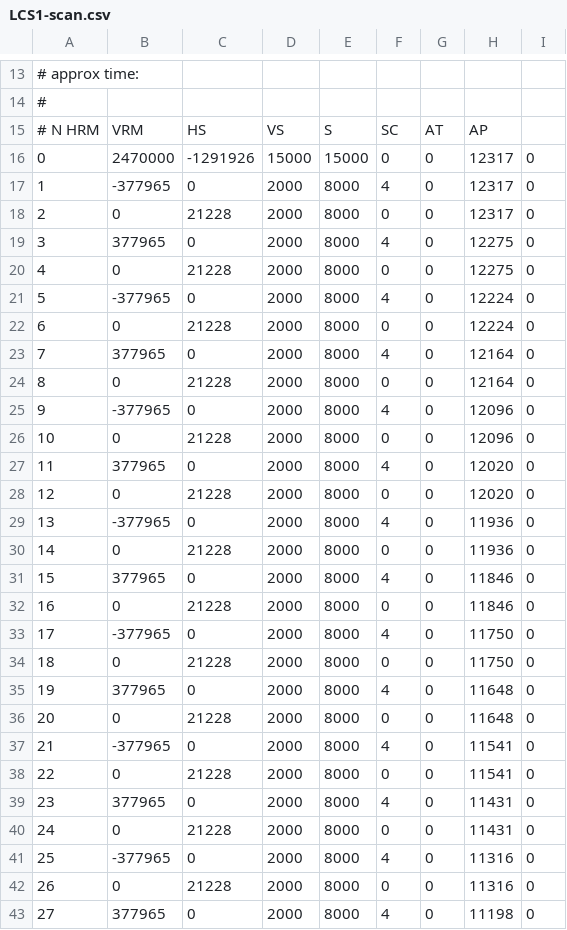
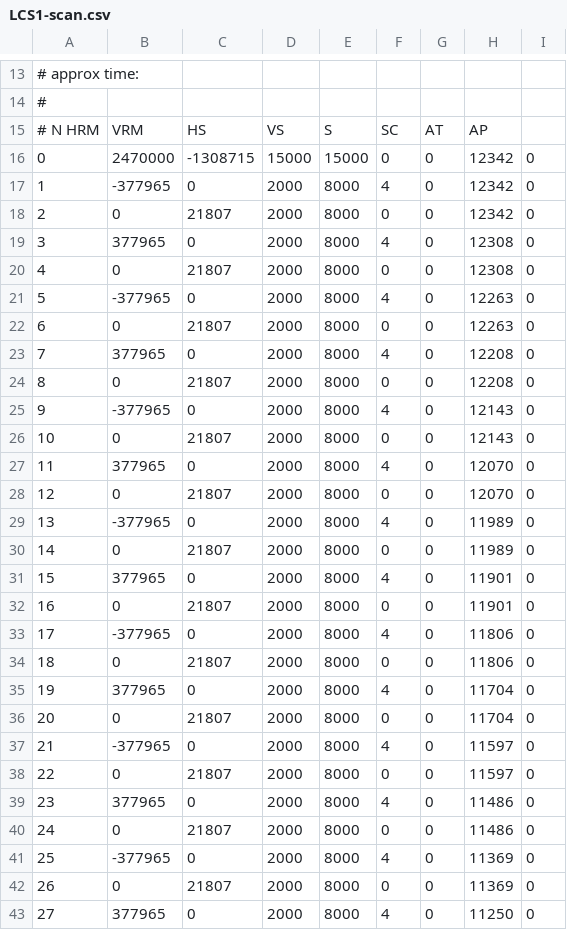
Before and after one commit to YifanC/LCS, a CSV file: workspace/RunControl/scans/LCS1-scan.csv, drawn as a sheet; only a part is shown, gaps mark what is left out; the diff covers the shown part only.

```diff
--- a/workspace/RunControl/scans/LCS1-scan.csv
+++ b/workspace/RunControl/scans/LCS1-scan.csv
@@ -15,29 +15,29 @@
 # N      HRM,     VRM,       HS,    VS,   S,  SC,    AT, AP
-0, 2470000, -1291926, 15000, 15000, 0, 0, 12317, 0
-1, -377965, 0, 2000, 8000, 4, 0, 12317, 0
-2, 0, 21228, 2000, 8000, 0, 0, 12317, 0
-3, 377965, 0, 2000, 8000, 4, 0, 12275, 0
-4, 0, 21228, 2000, 8000, 0, 0, 12275, 0
-5, -377965, 0, 2000, 8000, 4, 0, 12224, 0
-6, 0, 21228, 2000, 8000, 0, 0, 12224, 0
-7, 377965, 0, 2000, 8000, 4, 0, 12164, 0
-8, 0, 21228, 2000, 8000, 0, 0, 12164, 0
-9, -377965, 0, 2000, 8000, 4, 0, 12096, 0
-10, 0, 21228, 2000, 8000, 0, 0, 12096, 0
-11, 377965, 0, 2000, 8000, 4, 0, 12020, 0
-12, 0, 21228, 2000, 8000, 0, 0, 12020, 0
-13, -377965, 0, 2000, 8000, 4, 0, 11936, 0
-14, 0, 21228, 2000, 8000, 0, 0, 11936, 0
-15, 377965, 0, 2000, 8000, 4, 0, 11846, 0
-16, 0, 21228, 2000, 8000, 0, 0, 11846, 0
-17, -377965, 0, 2000, 8000, 4, 0, 11750, 0
-18, 0, 21228, 2000, 8000, 0, 0, 11750, 0
-19, 377965, 0, 2000, 8000, 4, 0, 11648, 0
-20, 0, 21228, 2000, 8000, 0, 0, 11648, 0
-21, -377965, 0, 2000, 8000, 4, 0, 11541, 0
-22, 0, 21228, 2000, 8000, 0, 0, 11541, 0
-23, 377965, 0, 2000, 8000, 4, 0, 11431, 0
-24, 0, 21228, 2000, 8000, 0, 0, 11431, 0
-25, -377965, 0, 2000, 8000, 4, 0, 11316, 0
-26, 0, 21228, 2000, 8000, 0, 0, 11316, 0
-27, 377965, 0, 2000, 8000, 4, 0, 11198, 0
+0, 2470000, -1308715, 15000, 15000, 0, 0, 12342, 0
+1, -377965, 0, 2000, 8000, 4, 0, 12342, 0
+2, 0, 21807, 2000, 8000, 0, 0, 12342, 0
+3, 377965, 0, 2000, 8000, 4, 0, 12308, 0
+4, 0, 21807, 2000, 8000, 0, 0, 12308, 0
+5, -377965, 0, 2000, 8000, 4, 0, 12263, 0
+6, 0, 21807, 2000, 8000, 0, 0, 12263, 0
+7, 377965, 0, 2000, 8000, 4, 0, 12208, 0
+8, 0, 21807, 2000, 8000, 0, 0, 12208, 0
+9, -377965, 0, 2000, 8000, 4, 0, 12143, 0
+10, 0, 21807, 2000, 8000, 0, 0, 12143, 0
+11, 377965, 0, 2000, 8000, 4, 0, 12070, 0
+12, 0, 21807, 2000, 8000, 0, 0, 12070, 0
+13, -377965, 0, 2000, 8000, 4, 0, 11989, 0
+14, 0, 21807, 2000, 8000, 0, 0, 11989, 0
+15, 377965, 0, 2000, 8000, 4, 0, 11901, 0
+16, 0, 21807, 2000, 8000, 0, 0, 11901, 0
+17, -377965, 0, 2000, 8000, 4, 0, 11806, 0
+18, 0, 21807, 2000, 8000, 0, 0, 11806, 0
+19, 377965, 0, 2000, 8000, 4, 0, 11704, 0
+20, 0, 21807, 2000, 8000, 0, 0, 11704, 0
+21, -377965, 0, 2000, 8000, 4, 0, 11597, 0
+22, 0, 21807, 2000, 8000, 0, 0, 11597, 0
+23, 377965, 0, 2000, 8000, 4, 0, 11486, 0
+24, 0, 21807, 2000, 8000, 0, 0, 11486, 0
+25, -377965, 0, 2000, 8000, 4, 0, 11369, 0
+26, 0, 21807, 2000, 8000, 0, 0, 11369, 0
+27, 377965, 0, 2000, 8000, 4, 0, 11250, 0
```
Also changed, not shown: 50 edited cells elsewhere in this file, workspace/RunControl/scans/LCS2-scan.csv, 1 other file.
